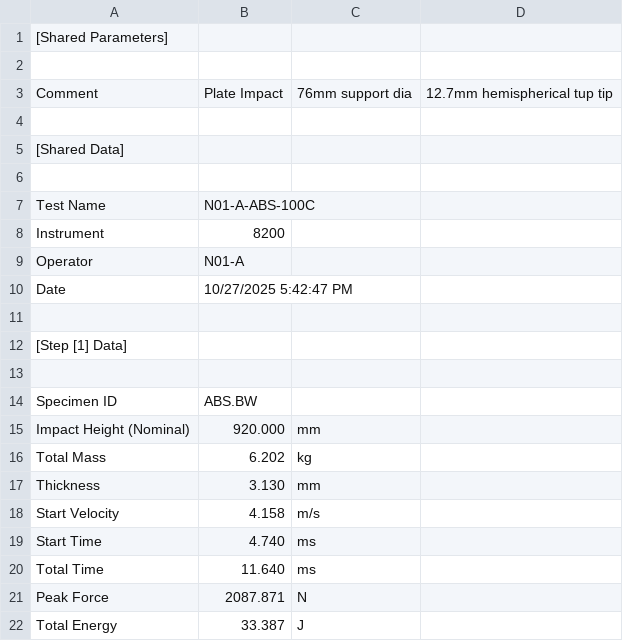
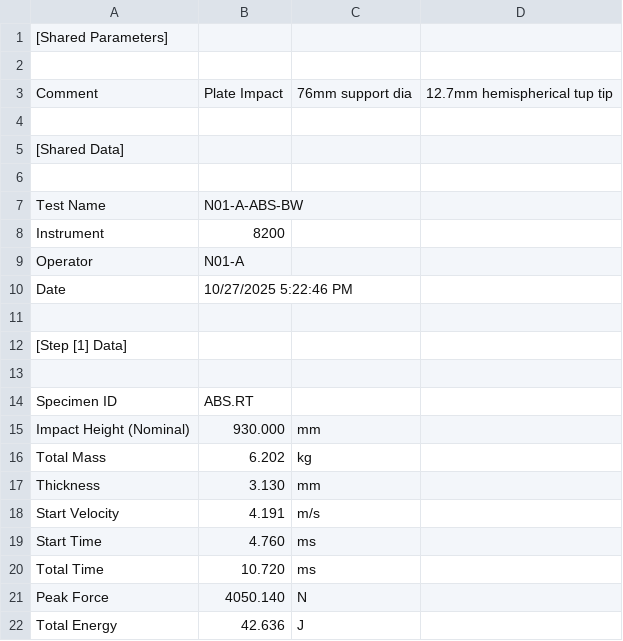
Before and after one commit to osanstrong/npre432-lab1, a CSV file: L6D/N01-A-ABS-BW.csv, drawn as a sheet.

```diff
--- a/L6D/N01-A-ABS-BW.csv
+++ b/L6D/N01-A-ABS-BW.csv
@@ -6,6 +6,6 @@ Comment,Plate Impact, 76mm support dia, 12.7mm hemispherical tup tip,
 
-Test Name,N01-A-ABS-100C,
+Test Name,N01-A-ABS-BW,
 Instrument,8200,
 Operator,N01-A,
-Date,10/27/2025 5:42:47 PM,
+Date,10/27/2025 5:22:46 PM,
 
@@ -13,10 +13,10 @@ Date,10/27/2025 5:42:47 PM,
 
-Specimen ID,ABS.BW,
-Impact Height (Nominal),920.000,mm
+Specimen ID,ABS.RT,
+Impact Height (Nominal),930.000,mm
 Total Mass,6.202,kg
 Thickness,3.130,mm
-Start Velocity,4.158,m/s
-Start Time,4.740,ms
-Total Time,11.640,ms
-Peak Force,2087.871,N
-Total Energy,33.387,J
+Start Velocity,4.191,m/s
+Start Time,4.760,ms
+Total Time,10.720,ms
+Peak Force,4050.140,N
+Total Energy,42.636,J
```
Also changed, not shown: L6D/N01-A-ABS-BW_1_Spec_1_Ch_1.csv, 4 other files.
